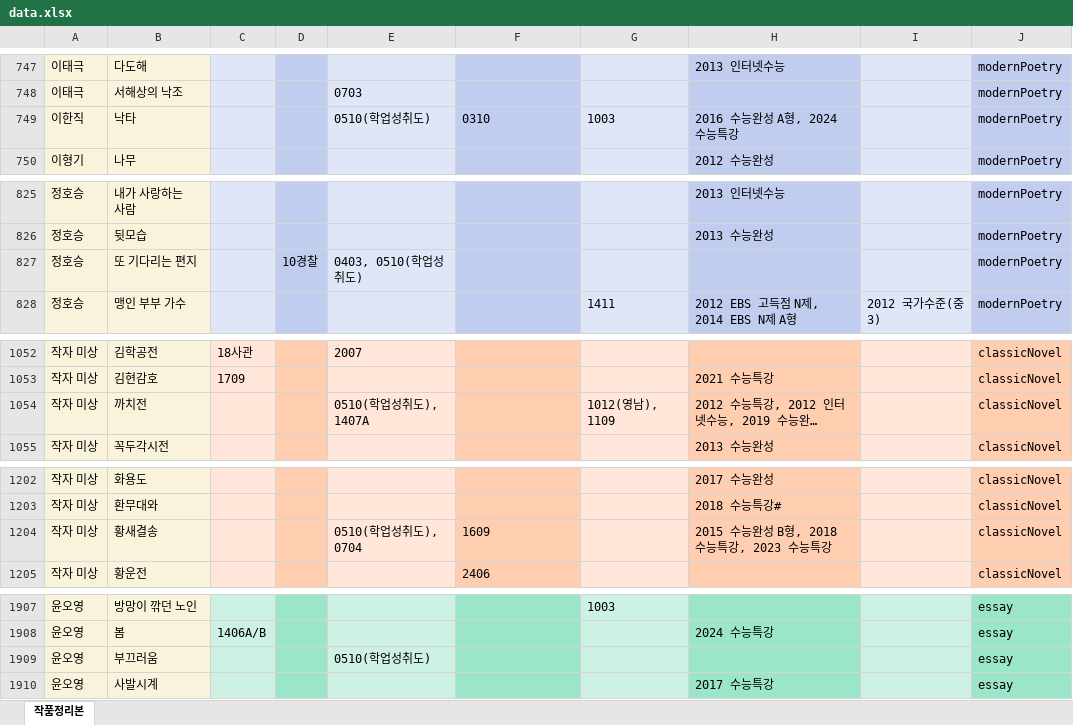
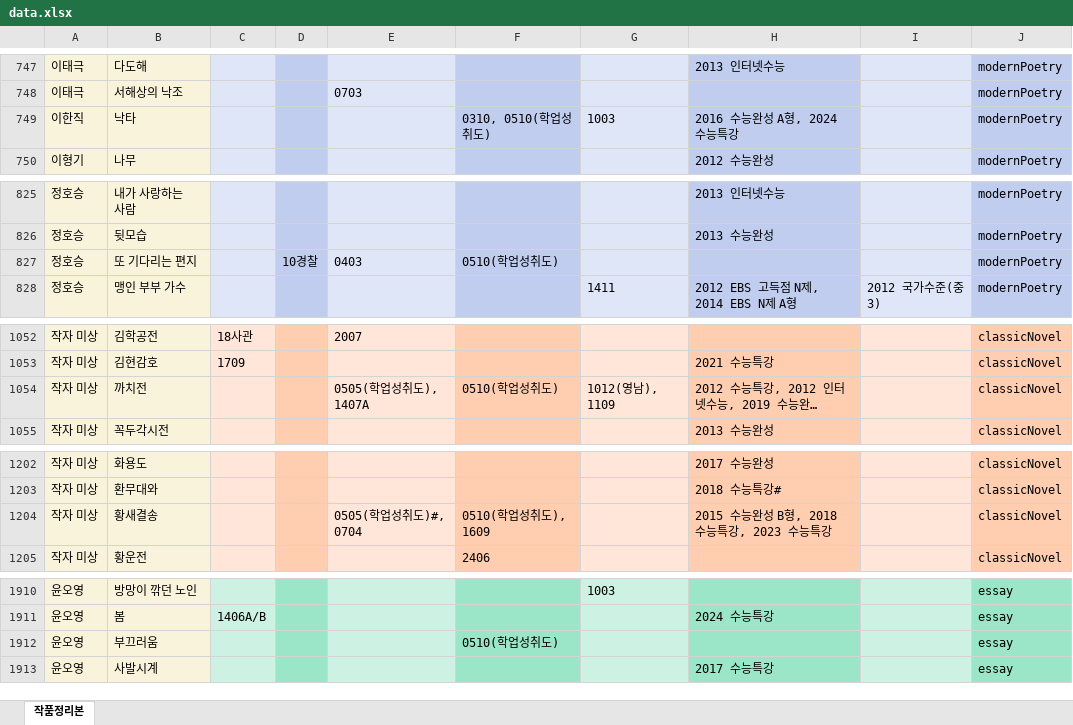
Before and after one commit to zanmulgyeol/litfind, an Excel workbook: public/data.xlsx, sheet 작품정리본, drawn as a sheet; only a part is shown, gaps mark what is left out; long unchanged cells end in …; values as stored, in another font and other column widths than the file's, no borders; addresses are those after the commit; the diff covers the shown part only; the diff names each change by its address in the sheet, - before the commit and + after, or states it on an @@ line.

```diff
--- a/public/data.xlsx (sheet 작품정리본)
+++ b/public/data.xlsx (sheet 작품정리본)
-E749: 0510(학업성취도)
+E749: (empty)
-F749: 0310
+F749: 0310, 0510(학업성취도)
-E827: 0403, 0510(학업성취도)
+E827: 0403
-F827: (empty)
+F827: 0510(학업성취도)
-E1054: 0510(학업성취도), 1407A
+E1054: 0505(학업성취도), 1407A
-F1054: (empty)
+F1054: 0510(학업성취도)
-E1204: 0510(학업성취도), 0704
+E1204: 0505(학업성취도)#, 0704
-F1204: 1609
+F1204: 0510(학업성취도), 1609
-E1912: 0510(학업성취도)
+E1912: (empty)
-F1912: (empty)
+F1912: 0510(학업성취도)
```
Also changed, not shown: 3 added rows and 10 edited cells elsewhere in this sheet.
